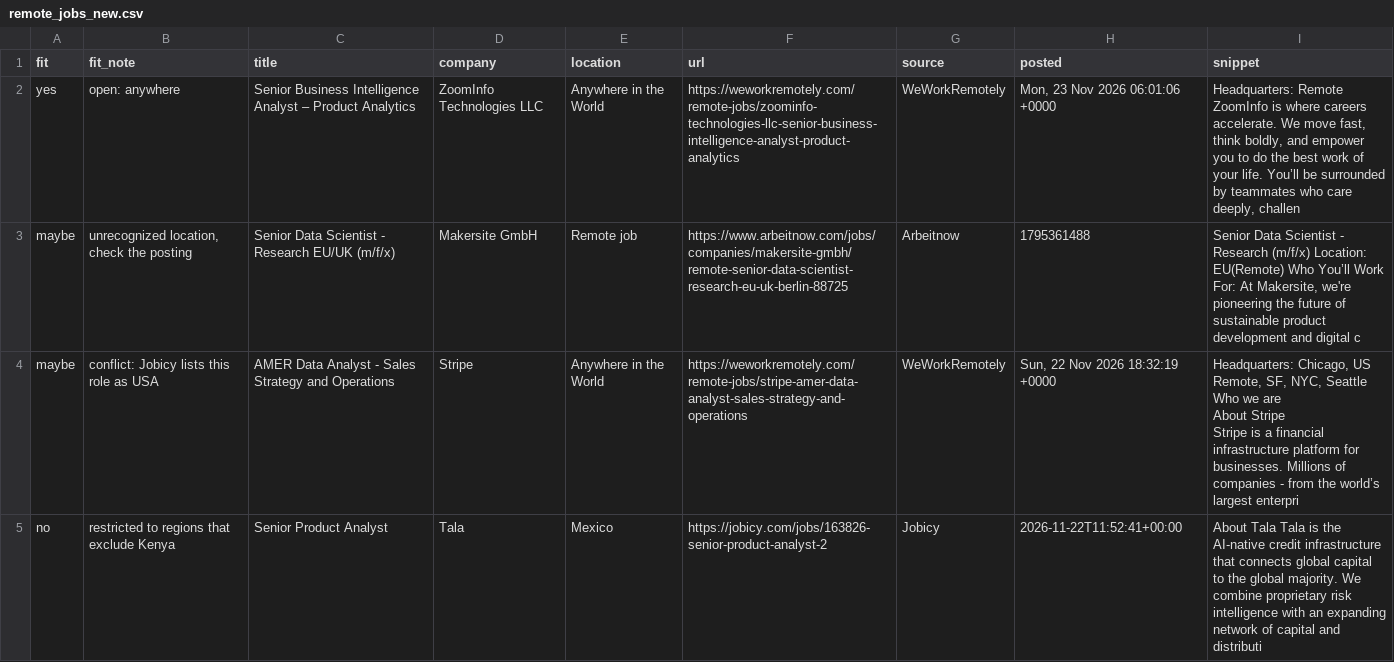
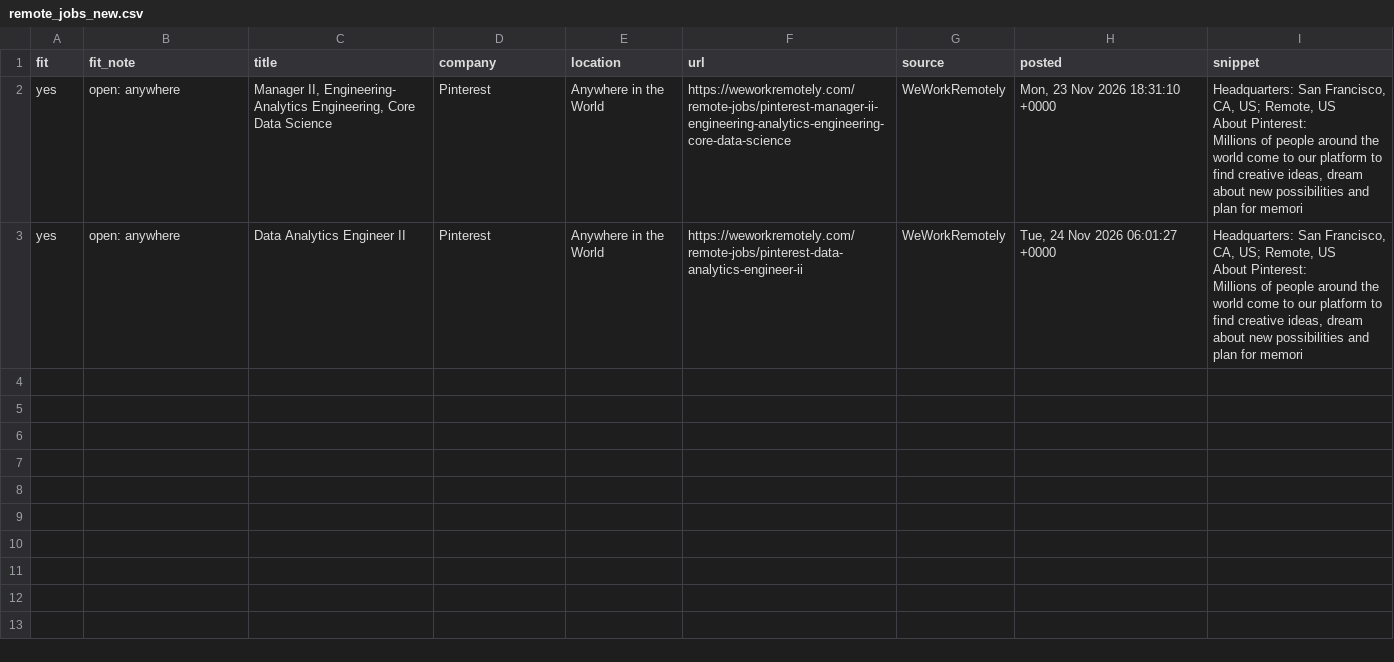
Before and after one commit to Joseph89155/remote-job-scraper, a CSV file: remote_jobs_new.csv, drawn as a sheet.

```diff
--- a/remote_jobs_new.csv
+++ b/remote_jobs_new.csv
@@ -1,15 +1,13 @@
 fit,fit_note,title,company,location,url,source,posted,snippet
-yes,open: anywhere,Senior Business Intelligence Analyst – Product Analytics,ZoomInfo Technologies LLC,Anywhere in the World,https://weworkremotely.com/remote-jobs/zoominfo-technologies-llc-senior-business-intelligence-analyst-product-analytics,WeWorkRemotely,"Mon, 23 Nov 2026 06:01:06 +0000","
-  Headquarters: Remote
-
-
-ZoomInfo is where careers accelerate. We move fast, think boldly, and empower you to do the best work of your life. You’ll be surrounded by teammates who care deeply, challen"
-maybe,"unrecognized location, check the posting",Senior Data Scientist - Research EU/UK (m/f/x),Makersite GmbH,Remote job,https://www.arbeitnow.com/jobs/companies/makersite-gmbh/remote-senior-data-scientist-research-eu-uk-berlin-88725,Arbeitnow,1795361488,"Senior Data Scientist - Research (m/f/x) Location: EU(Remote)  Who You’ll Work For:  At Makersite, we're pioneering the future of sustainable product development and digital c"
-maybe,conflict: Jobicy lists this role as USA,AMER Data Analyst - Sales Strategy and Operations,Stripe,Anywhere in the World,https://weworkremotely.com/remote-jobs/stripe-amer-data-analyst-sales-strategy-and-operations,WeWorkRemotely,"Sun, 22 Nov 2026 18:32:19 +0000","
-  Headquarters: Chicago, US Remote, SF, NYC, Seattle
-
-
-Who we are
-About Stripe
-Stripe is a financial infrastructure platform for businesses. Millions of companies - from the world’s largest enterpri"
-no,restricted to regions that exclude Kenya,Senior Product Analyst,Tala,Mexico,https://jobicy.com/jobs/163826-senior-product-analyst-2,Jobicy,2026-11-22T11:52:41+00:00,About Tala Tala is the AI-native credit infrastructure that connects global capital to the global majority. We combine proprietary risk intelligence with an expanding network of capital and distributi
+yes,open: anywhere,"Manager II, Engineering- Analytics Engineering, Core Data Science",Pinterest,Anywhere in the World,https://weworkremotely.com/remote-jobs/pinterest-manager-ii-engineering-analytics-engineering-core-data-science,WeWorkRemotely,"Mon, 23 Nov 2026 18:31:10 +0000","
+  Headquarters: San Francisco, CA, US; Remote, US
+
+
+About Pinterest:
+Millions of people around the world come to our platform to find creative ideas, dream about new possibilities and plan for memori"
+yes,open: anywhere,Data Analytics Engineer II,Pinterest,Anywhere in the World,https://weworkremotely.com/remote-jobs/pinterest-data-analytics-engineer-ii,WeWorkRemotely,"Tue, 24 Nov 2026 06:01:27 +0000","
+  Headquarters: San Francisco, CA, US; Remote, US
+
+
+About Pinterest:
+Millions of people around the world come to our platform to find creative ideas, dream about new possibilities and plan for memori"
```
Also changed, not shown: 1 other file.
